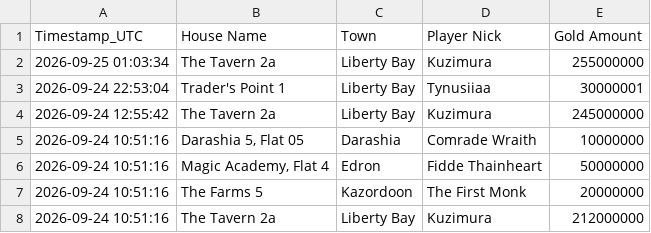
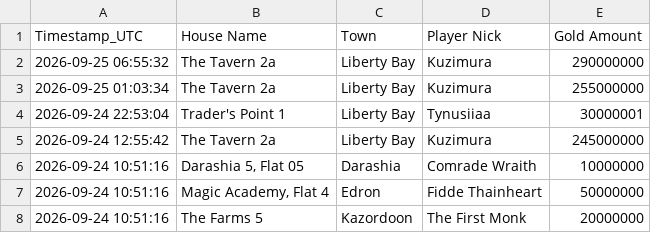
Before and after one commit to mdogie94/nmd, a CSV file: historia_licytacji.csv, drawn as a sheet; only a part is shown; the shorter side is filled out with more unchanged rows; the diff names each change by its address in the sheet, - before the commit and + after, or states it on an @@ line.

```diff
--- a/historia_licytacji.csv
+++ b/historia_licytacji.csv
+row 2: 2026-09-25 06:55:32 | The Tavern 2a | Liberty Bay | Kuzimura | 290000000
```
